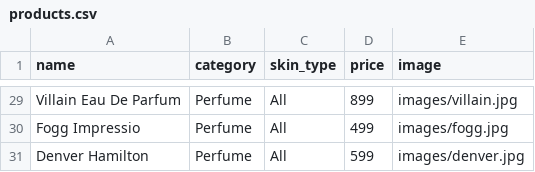
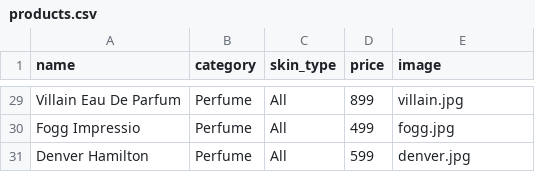
Before and after one commit to 1301-shraddha/glowcart-streamlit, a CSV file: products.csv, drawn as a sheet; only a part is shown, gaps mark what is left out; the diff covers the shown part only; the diff names each change by its address in the sheet, - before the commit and + after, or states it on an @@ line.

Commit message:
Fix image paths

```diff
--- a/products.csv
+++ b/products.csv
-E29 (image): images/villain.jpg
+E29 (image): villain.jpg
-E30 (image): images/fogg.jpg
+E30 (image): fogg.jpg
-E31 (image): images/denver.jpg
+E31 (image): denver.jpg
```
Also changed, not shown: 27 edited cells elsewhere in this file, 1 other file.
